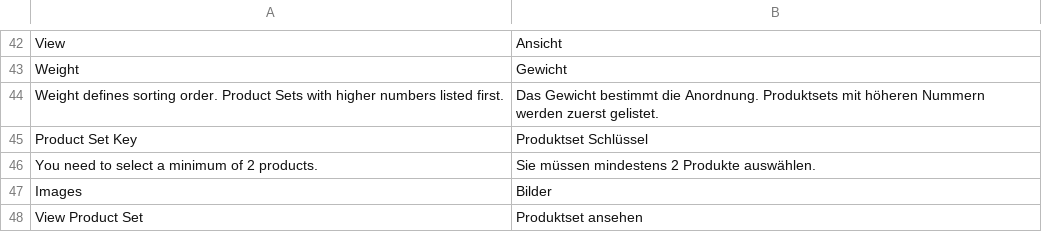
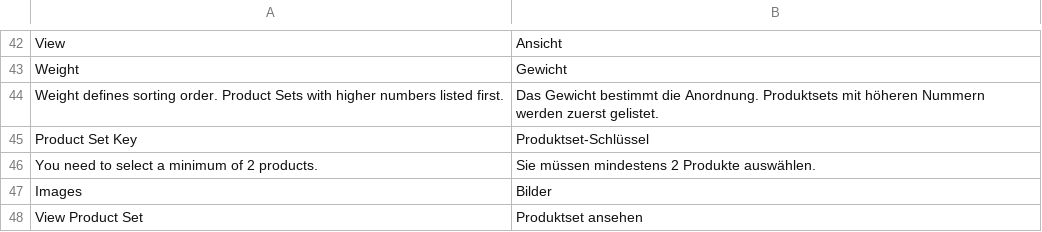
Before and after one commit to spryker/product-set-gui, a CSV file: data/translation/Zed/de_DE.csv, drawn as a sheet; only a part is shown, gaps mark what is left out.

Commit message:
PS-10063 Updated translations

```diff
--- a/data/translation/Zed/de_DE.csv
+++ b/data/translation/Zed/de_DE.csv
@@ -44,3 +44,3 @@ Weight,Gewicht
 "Weight defines sorting order. Product Sets with higher numbers listed first.","Das Gewicht bestimmt die Anordnung. Produktsets mit höheren Nummern werden zuerst gelistet."
-"Product Set Key","Produktset Schlüssel"
+"Product Set Key",Produktset-Schlüssel
 "You need to select a minimum of 2 products.","Sie müssen mindestens 2 Produkte auswählen."
```
